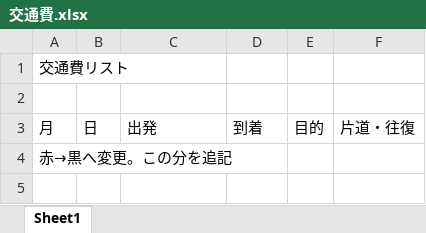
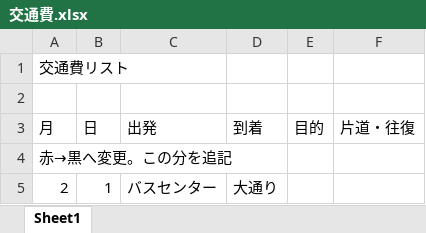
Before and after one commit to n-aiko/-, an Excel workbook: 交通費.xlsx, sheet Sheet1, drawn as a sheet; values as stored, in another font and other column widths than the file's, no borders; the diff names each change by its address in the sheet, - before the commit and + after, or states it on an @@ line.

Commit message:
2月1日分追加

```diff
--- a/交通費.xlsx (sheet Sheet1)
+++ b/交通費.xlsx (sheet Sheet1)
+row 5: 2 | 1 | バスセンター | 大通り
```
